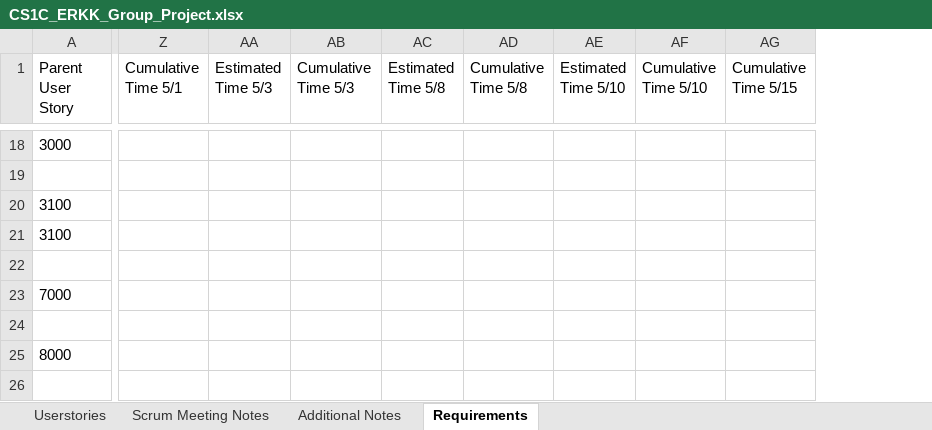
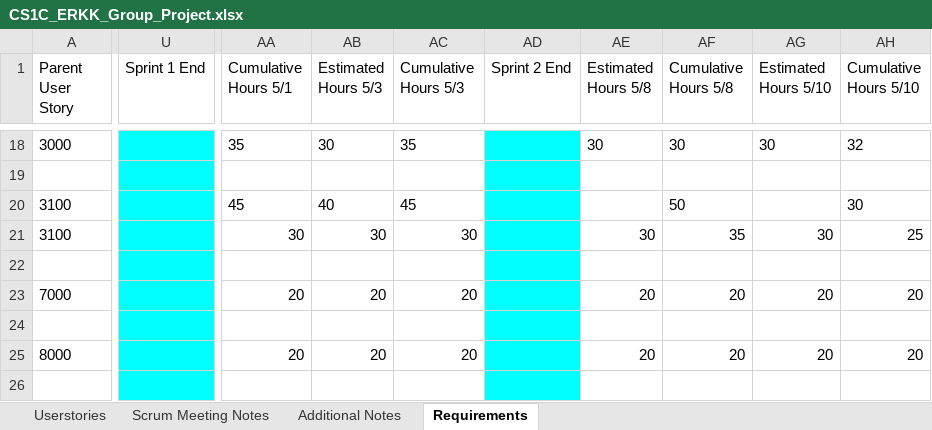
Before and after one commit to etyler0/ClassProject, an Excel workbook: MainWindow/SCRUM/CS1C_ERKK_Group_Project.xlsx, sheet Requirements, drawn as a sheet; only a part is shown, gaps mark what is left out; values as stored, in another font and other column widths than the file's, no borders; charts and pictures not drawn; removed rows and columns are numbered as before the commit, all else as after; ↵ is a line break in a cell; the diff covers the shown part only; the diff names each change by its address in the sheet, - before the commit and + after, or states it on an @@ line.

```diff
--- a/MainWindow/SCRUM/CS1C_ERKK_Group_Project.xlsx (sheet Requirements)
+++ b/MainWindow/SCRUM/CS1C_ERKK_Group_Project.xlsx (sheet Requirements)
+column U (Sprint 1 End), empty
-column AA (Estimated Time 5/3), empty
+column AB (Estimated Hours 5/3), rows 18-25: 30 |  | 40 | 30 |  | 20 |  | 20
-column AC (Estimated Time 5/8), empty
+column AD (Sprint 2 End), empty
+column AE (Estimated Hours 5/8), rows 18-25: 30 |  |  | 30 |  | 20 |  | 20
-column AE (Estimated Time 5/10), empty
+column AG (Estimated Hours 5/10), rows 18-25: 30 |  |  | 30 |  | 20 |  | 20
-column AG (Cumulative Time 5/15), empty
-AA1: Cumulative ↵ Time 5/1
+AA1: Cumulative ↵ Hours 5/1
-AC1: Cumulative Time 5/3
+AC1: Cumulative Hours 5/3
-AF1: Cumulative ↵ Time 5/8
+AF1: Cumulative ↵ Hours 5/8
-AH1: Cumulative ↵ Time 5/10
+AH1: Cumulative ↵ Hours 5/10
-AA18 (Cumulative Hours 5/1): (empty)
+AA18 (Cumulative Hours 5/1): 35
-AC18 (Cumulative Hours 5/3): (empty)
+AC18 (Cumulative Hours 5/3): 35
-AF18 (Cumulative Hours 5/8): (empty)
+AF18 (Cumulative Hours 5/8): 30
-AH18 (Cumulative Hours 5/10): (empty)
+AH18 (Cumulative Hours 5/10): 32
-AA20 (Cumulative Hours 5/1): (empty)
+AA20 (Cumulative Hours 5/1): 45
-AC20 (Cumulative Hours 5/3): (empty)
+AC20 (Cumulative Hours 5/3): 45
-AF20 (Cumulative Hours 5/8): (empty)
+AF20 (Cumulative Hours 5/8): 50
-AH20 (Cumulative Hours 5/10): (empty)
+AH20 (Cumulative Hours 5/10): 30
-AA21 (Cumulative Hours 5/1): (empty)
+AA21 (Cumulative Hours 5/1): 30
-AC21 (Cumulative Hours 5/3): (empty)
+AC21 (Cumulative Hours 5/3): 30
-AF21 (Cumulative Hours 5/8): (empty)
+AF21 (Cumulative Hours 5/8): 35
-AH21 (Cumulative Hours 5/10): (empty)
+AH21 (Cumulative Hours 5/10): 25
-AA23 (Cumulative Hours 5/1): (empty)
+AA23 (Cumulative Hours 5/1): 20
-AC23 (Cumulative Hours 5/3): (empty)
+AC23 (Cumulative Hours 5/3): 20
-AF23 (Cumulative Hours 5/8): (empty)
+AF23 (Cumulative Hours 5/8): 20
-AH23 (Cumulative Hours 5/10): (empty)
+AH23 (Cumulative Hours 5/10): 20
-AA25 (Cumulative Hours 5/1): (empty)
+AA25 (Cumulative Hours 5/1): 20
-AC25 (Cumulative Hours 5/3): (empty)
+AC25 (Cumulative Hours 5/3): 20
-AF25 (Cumulative Hours 5/8): (empty)
+AF25 (Cumulative Hours 5/8): 20
-AH25 (Cumulative Hours 5/10): (empty)
+AH25 (Cumulative Hours 5/10): 20
```
Also changed, not shown: 1 added row, 1 removed row, 1 added column and 97 edited cells elsewhere in this sheet, charts or pictures.
